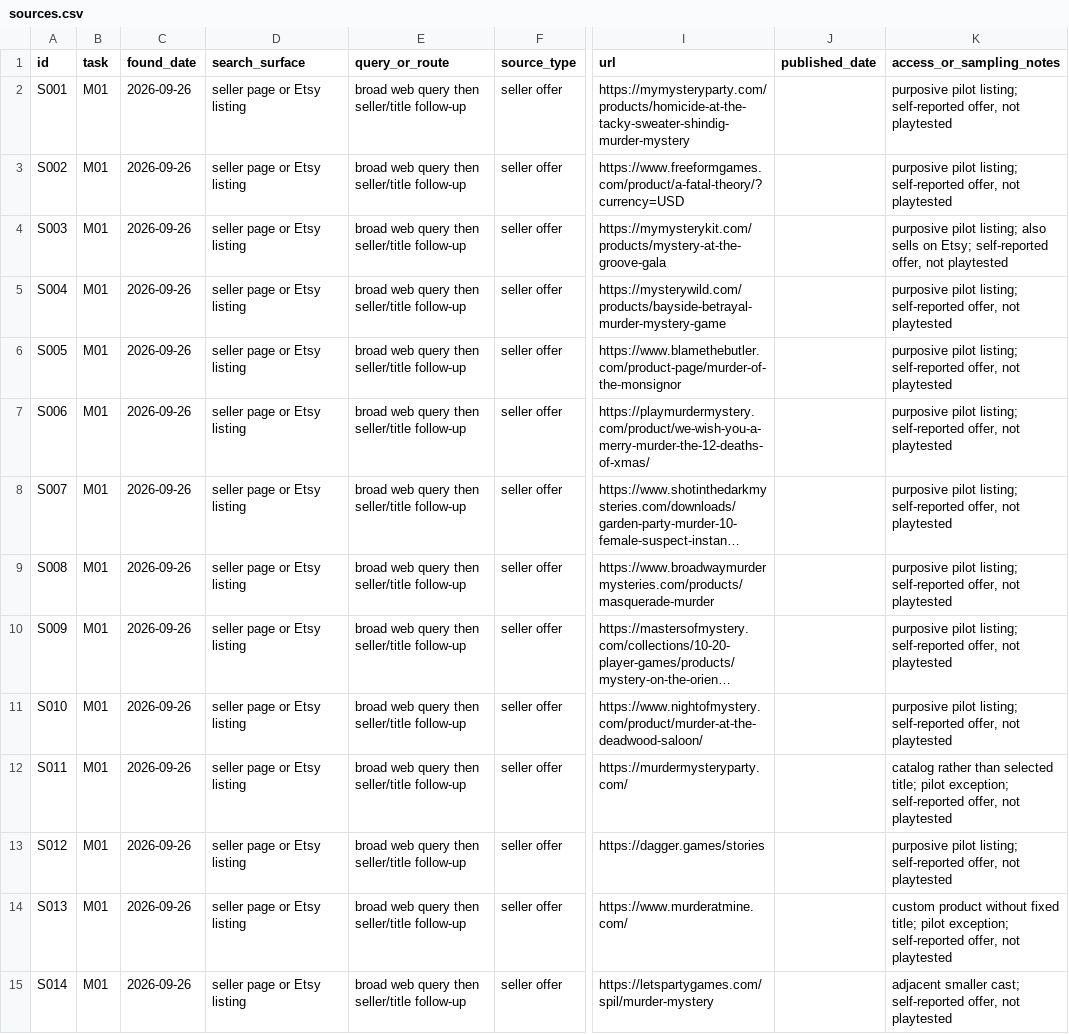
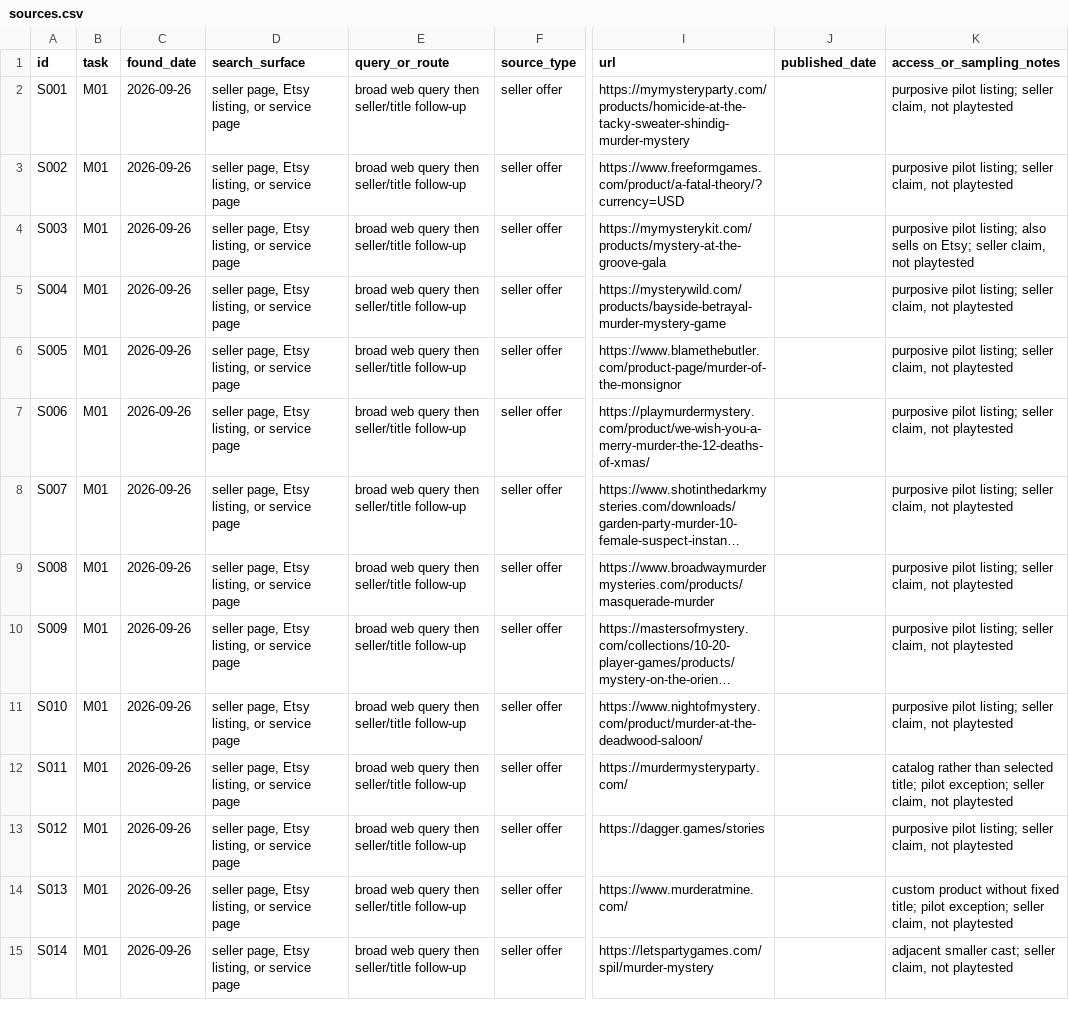
Before and after one commit to DrMechaniacalGPT/Alexander, a CSV file: Projects/MurderMystery/research/sources.csv, drawn as a sheet; only a part is shown, gaps mark what is left out; long unchanged cells end in …; the diff covers the shown part only; the diff names each change by its address in the sheet, - before the commit and + after, or states it on an @@ line.

```diff
--- a/Projects/MurderMystery/research/sources.csv
+++ b/Projects/MurderMystery/research/sources.csv
-D2:D15 (search_surface): seller page or Etsy listing
+D2:D15 (search_surface): seller page, Etsy listing, or service page
-K2:K3 (access_or_sampling_notes): …pilot listing; self-reported offer, not playtested
+K2:K3 (access_or_sampling_notes): …pilot listing; seller claim, not playtested
-K4 (access_or_sampling_notes): …on Etsy; self-reported offer, not playtested
+K4 (access_or_sampling_notes): …on Etsy; seller claim, not playtested
-K5:K11 (access_or_sampling_notes): …pilot listing; self-reported offer, not playtested
+K5:K11 (access_or_sampling_notes): …pilot listing; seller claim, not playtested
-K12 (access_or_sampling_notes): …pilot exception; self-reported offer, not playtested
+K12 (access_or_sampling_notes): …pilot exception; seller claim, not playtested
-K13 (access_or_sampling_notes): …pilot listing; self-reported offer, not playtested
+K13 (access_or_sampling_notes): …pilot listing; seller claim, not playtested
-K14 (access_or_sampling_notes): …pilot exception; self-reported offer, not playtested
+K14 (access_or_sampling_notes): …pilot exception; seller claim, not playtested
-K15 (access_or_sampling_notes): …smaller cast; self-reported offer, not playtested
+K15 (access_or_sampling_notes): …smaller cast; seller claim, not playtested
```
Also changed, not shown: 11 added rows and 14 edited cells elsewhere in this file, Projects/MurderMystery/research/market/sellers.csv, 3 other files.
